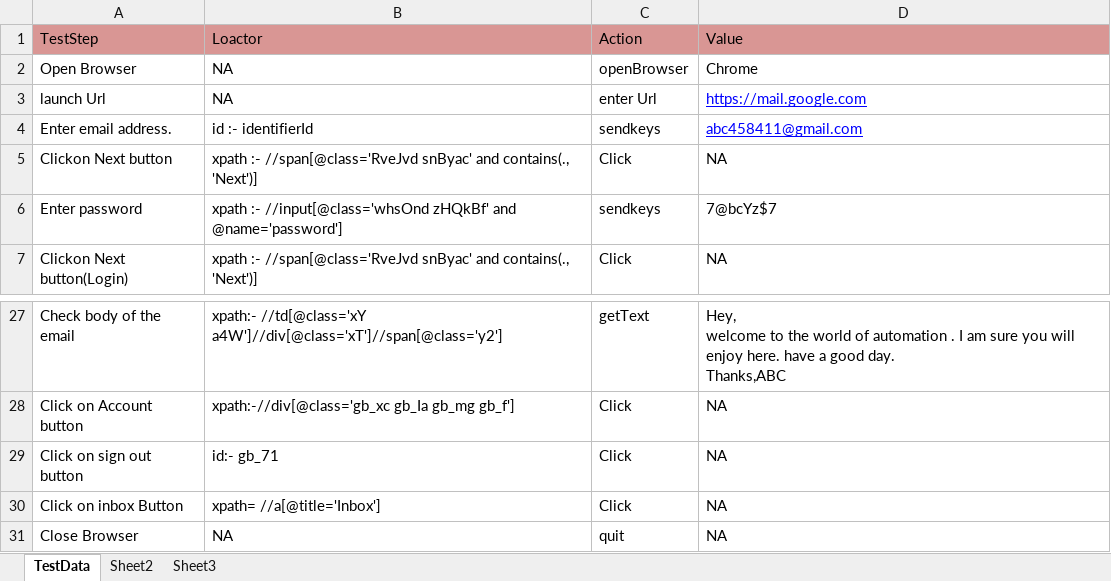
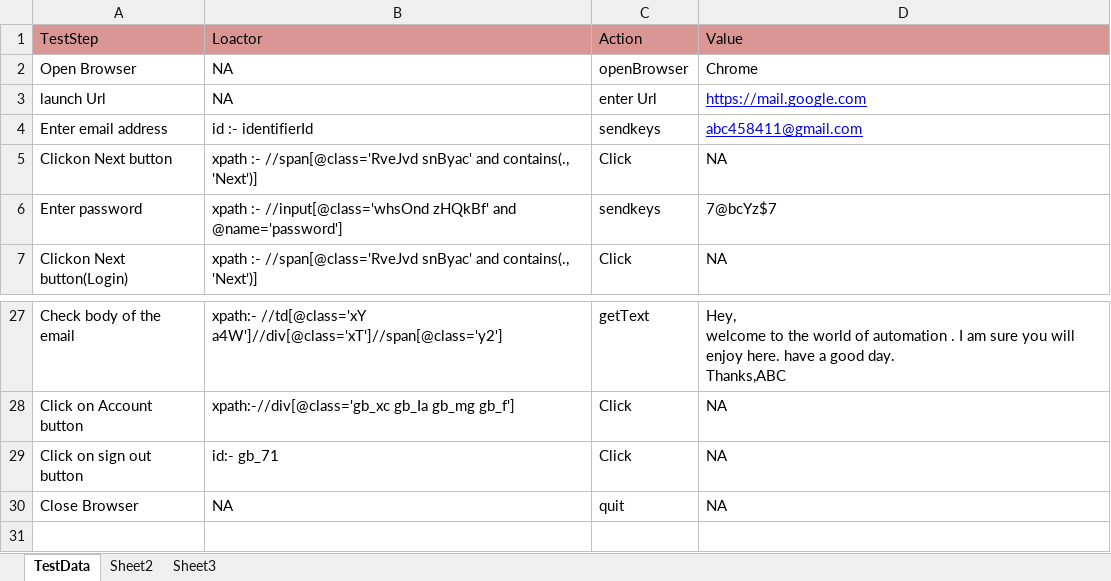
Before and after one commit to SaudnyaMahajan/selenium_automation, an Excel workbook: src/main/java/com/qa/gap/testScenarios/keywords.xlsx, sheet TestData, drawn as a sheet; only a part is shown, gaps mark what is left out; values as stored, in another font and other column widths than the file's, no borders; the diff names each change by its address in the sheet, - before the commit and + after, or states it on an @@ line.

```diff
--- a/src/main/java/com/qa/gap/testScenarios/keywords.xlsx (sheet TestData)
+++ b/src/main/java/com/qa/gap/testScenarios/keywords.xlsx (sheet TestData)
-A4 (TestStep): Enter email address.
+A4 (TestStep): Enter email address
-row 30: Click on inbox Button | xpath= //a[@title='Inbox'] | Click | NA
```
Also changed, not shown: 5 other files.
